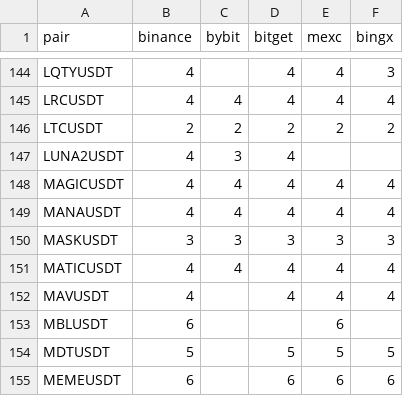
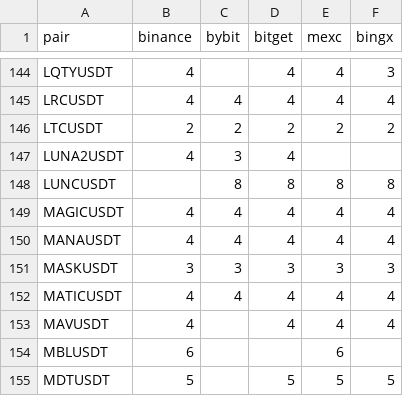
Before and after one commit to thewitcher745/report-generator-v2, a CSV file: precision.csv, drawn as a sheet; only a part is shown, gaps mark what is left out; the shorter side is filled out with more unchanged rows.

Commit message:
FEAT: Added LUNCUSDT

```diff
--- a/precision.csv
+++ b/precision.csv
@@ -147,2 +147,3 @@ LTCUSDT,2,2,2,2,2
 LUNA2USDT,4,3,4,,
+LUNCUSDT,,8,8,8,8
 MAGICUSDT,4,4,4,4,4
```
